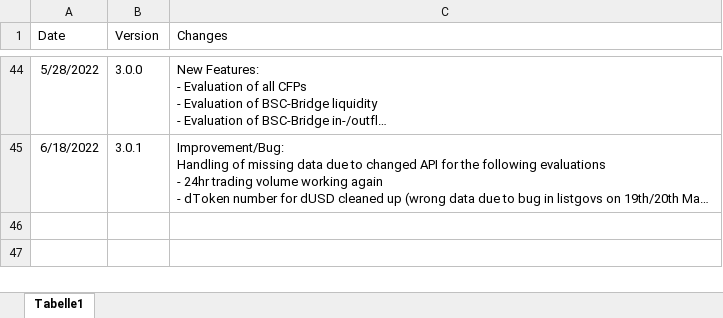
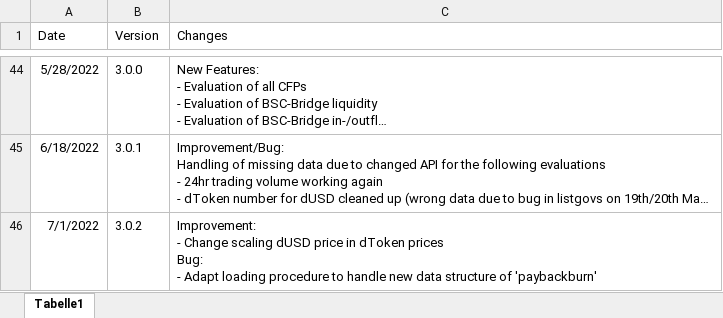
Before and after one commit to DeFi-Analytics/DeFi-Analytics, an Excel workbook: data/changelogHistory.xlsx, sheet Tabelle1, drawn as a sheet; only a part is shown, gaps mark what is left out; long unchanged cells end in …; values as stored, in another font and other column widths than the file's, no borders; ↵ is a line break in a cell; the diff names each change by its address in the sheet, - before the commit and + after, or states it on an @@ line.

Commit message:
adapt changelog

```diff
--- a/data/changelogHistory.xlsx (sheet Tabelle1)
+++ b/data/changelogHistory.xlsx (sheet Tabelle1)
+row 46: 7/1/2022 | 3.0.2 | Improvement: ↵ - Change scaling dUSD price in dToken prices ↵ Bug: ↵ - Adapt loading procedure to handle new data structure of 'paybackburn'
```
